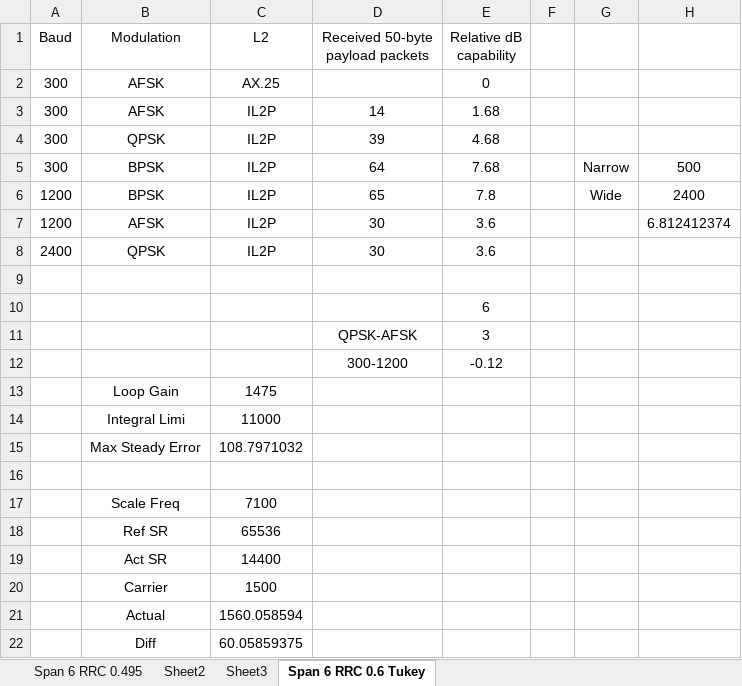
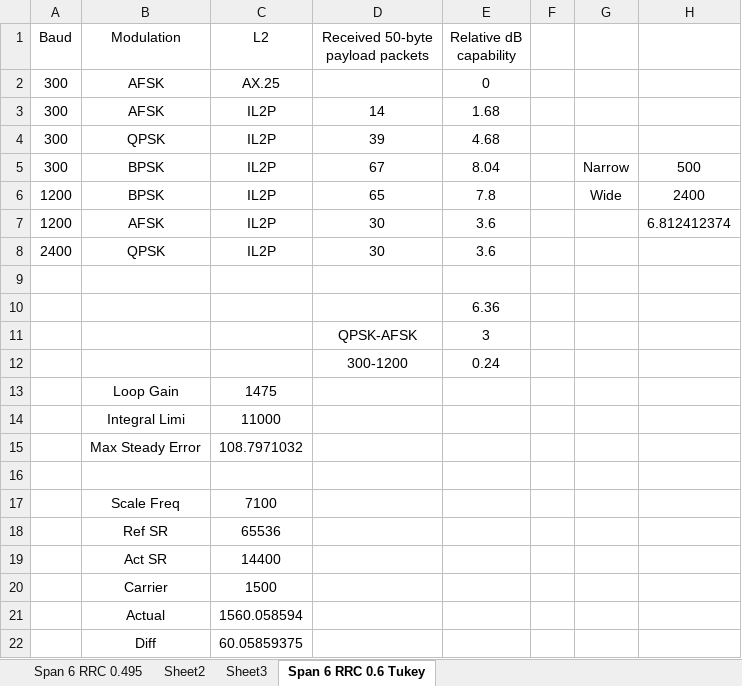
Before and after one commit to ninocarrillo/N9600A-sim, an Excel workbook: PSK_test.xlsx, sheet Span 6 RRC 0.6 Tukey, drawn as a sheet; values as stored, in another font and other column widths than the file's, no borders; the diff names each change by its address in the sheet, - before the commit and + after, or states it on an @@ line.

Commit message:
bpsk 300 tuning

```diff
--- a/PSK_test.xlsx (sheet Span 6 RRC 0.6 Tukey)
+++ b/PSK_test.xlsx (sheet Span 6 RRC 0.6 Tukey)
-D5 (Received 50-byte payload packets): 64
+D5 (Received 50-byte payload packets): 67
-E5 (Relative dB capability): 7.68
+E5 (Relative dB capability): 8.04
-E10 (Relative dB capability): 6
+E10 (Relative dB capability): 6.36
-E12 (Relative dB capability): -0.12
+E12 (Relative dB capability): 0.24
```
